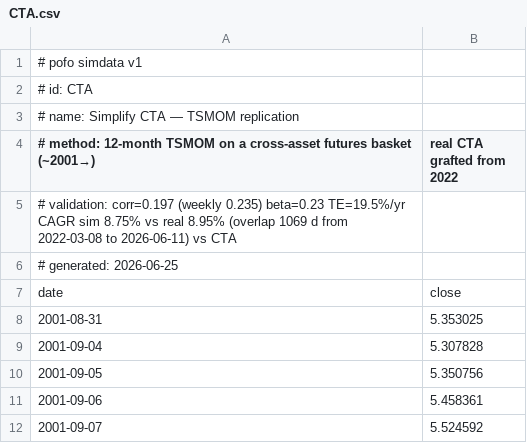
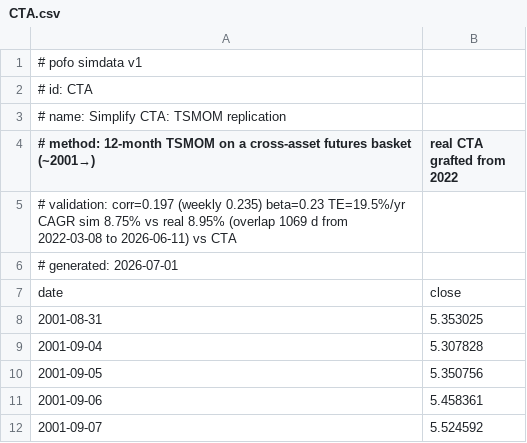
Before and after one commit to bpineau/pofo, a CSV file: pkg/datasets/simdata/CTA.csv, drawn as a sheet; only a part is shown.

```diff
--- a/pkg/datasets/simdata/CTA.csv
+++ b/pkg/datasets/simdata/CTA.csv
@@ -2,6 +2,6 @@
 # id: CTA
-# name: Simplify CTA — TSMOM replication
+# name: Simplify CTA: TSMOM replication
 # method: 12-month TSMOM on a cross-asset futures basket (~2001→), real CTA grafted from 2022
 # validation: corr=0.197 (weekly 0.235) beta=0.23 TE=19.5%/yr CAGR sim 8.75% vs real 8.95% (overlap 1069 d from 2022-03-08 to 2026-06-11) vs CTA
-# generated: 2026-06-25
+# generated: 2026-07-01
 date,close
```
Also changed, not shown: pkg/datasets/simdata/DBMF.csv, pkg/datasets/simdata/DBMFE.csv, 22 other files.
